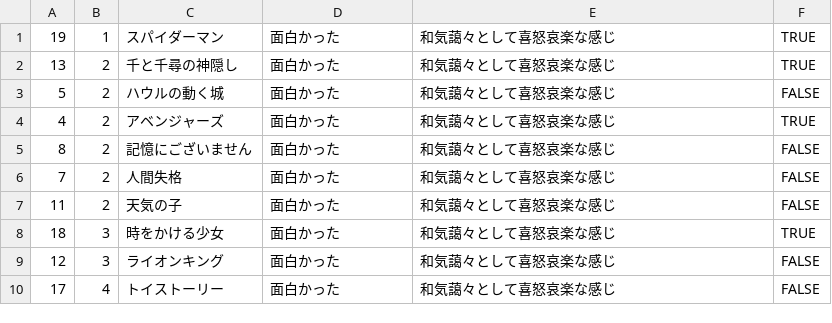
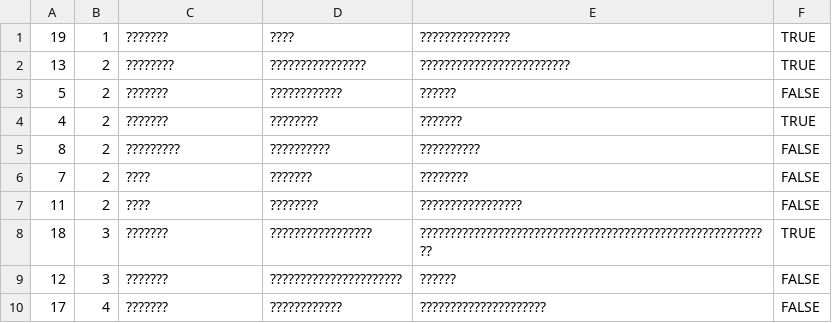
Before and after one commit to Movie-De-Historia/app, a CSV file: api/db/review_seed.csv, drawn as a sheet; only a part is shown; the diff covers the shown part only.

Commit message:
モックデータを改良

```diff
--- a/api/db/review_seed.csv
+++ b/api/db/review_seed.csv
@@ -1,10 +1,10 @@
-19,1,スパイダーマン,面白かった,和気藹々として喜怒哀楽な感じ,TRUE
-13,2,千と千尋の神隠し,面白かった,和気藹々として喜怒哀楽な感じ,TRUE
-5,2,ハウルの動く城,面白かった,和気藹々として喜怒哀楽な感じ,FALSE
-4,2,アベンジャーズ,面白かった,和気藹々として喜怒哀楽な感じ,TRUE
-8,2,記憶にございません,面白かった,和気藹々として喜怒哀楽な感じ,FALSE
-7,2,人間失格,面白かった,和気藹々として喜怒哀楽な感じ,FALSE
-11,2,天気の子,面白かった,和気藹々として喜怒哀楽な感じ,FALSE
-18,3,時をかける少女,面白かった,和気藹々として喜怒哀楽な感じ,TRUE
-12,3,ライオンキング,面白かった,和気藹々として喜怒哀楽な感じ,FALSE
-17,4,トイストーリー,面白かった,和気藹々として喜怒哀楽な感じ,FALSE
+19,1,???????,????,???????????????,TRUE
+13,2,????????,????????????????,?????????????????????????,TRUE
+5,2,???????,????????????,??????,FALSE
+4,2,???????,????????,???????,TRUE
+8,2,?????????,??????????,??????????,FALSE
+7,2,????,???????,????????,FALSE
+11,2,????,????????,?????????????????,FALSE
+18,3,???????,?????????????????,???????????????????????????????????????????????????????????,TRUE
+12,3,???????,??????????????????????,??????,FALSE
+17,4,???????,????????????,?????????????????????,FALSE
```
Also changed, not shown: 30 edited cells elsewhere in this file.
